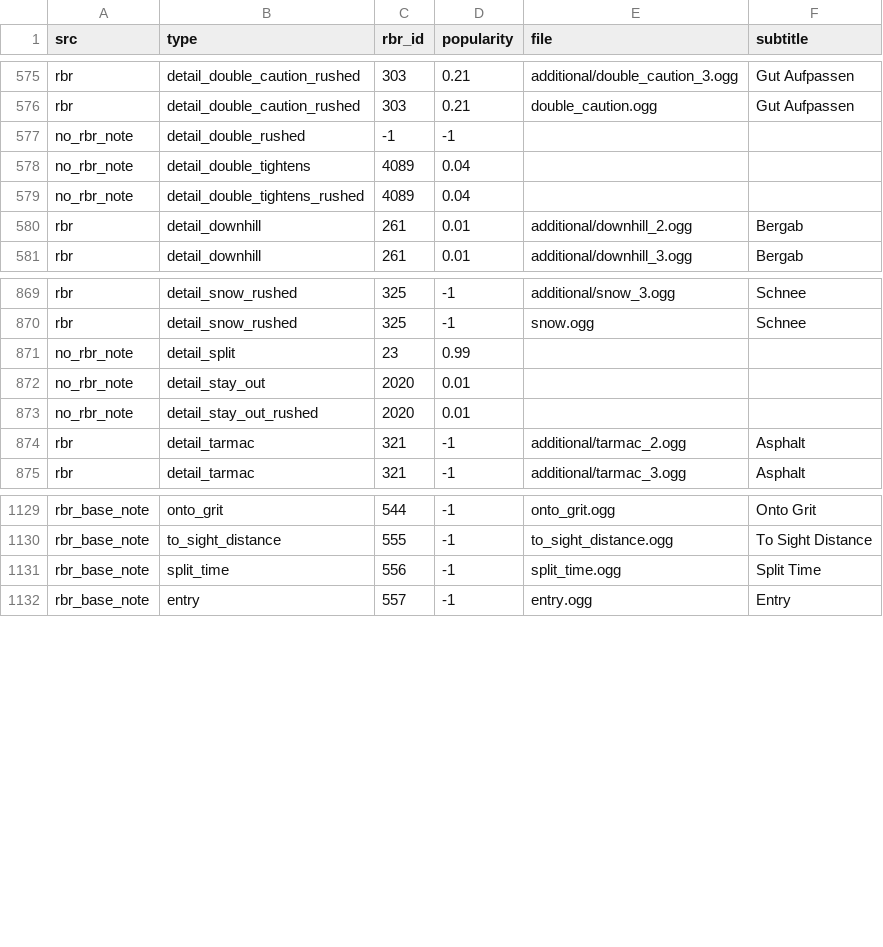
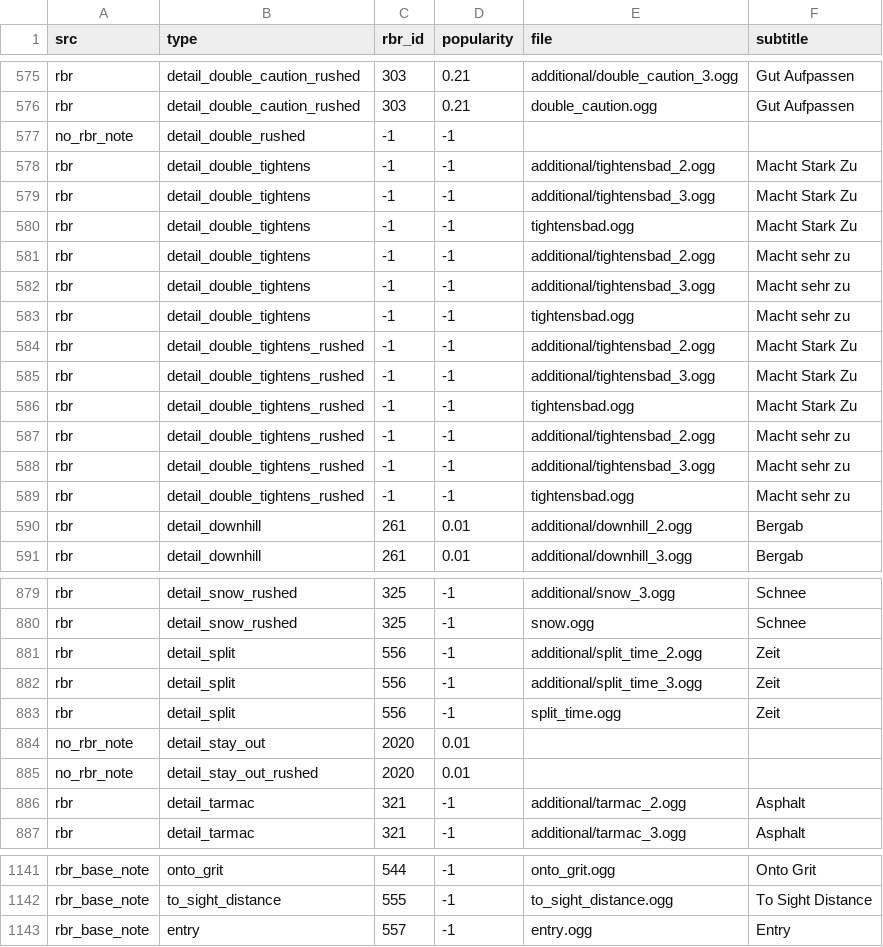
Before and after one commit to durandom/cc_codriver, a CSV file: out/bollinger-cc.csv, drawn as a sheet; only a part is shown, gaps mark what is left out.

```diff
--- a/out/bollinger-cc.csv
+++ b/out/bollinger-cc.csv
@@ -577,4 +577,14 @@ rbr,detail_double_caution_rushed,303,0.21,double_caution.ogg,Gut Aufpassen
 no_rbr_note,detail_double_rushed,-1,-1,,
-no_rbr_note,detail_double_tightens,4089,0.04,,
-no_rbr_note,detail_double_tightens_rushed,4089,0.04,,
+rbr,detail_double_tightens,-1,-1,additional/tightensbad_2.ogg,Macht Stark Zu
+rbr,detail_double_tightens,-1,-1,additional/tightensbad_3.ogg,Macht Stark Zu
+rbr,detail_double_tightens,-1,-1,tightensbad.ogg,Macht Stark Zu
+rbr,detail_double_tightens,-1,-1,additional/tightensbad_2.ogg,Macht sehr zu
+rbr,detail_double_tightens,-1,-1,additional/tightensbad_3.ogg,Macht sehr zu
+rbr,detail_double_tightens,-1,-1,tightensbad.ogg,Macht sehr zu
+rbr,detail_double_tightens_rushed,-1,-1,additional/tightensbad_2.ogg,Macht Stark Zu
+rbr,detail_double_tightens_rushed,-1,-1,additional/tightensbad_3.ogg,Macht Stark Zu
+rbr,detail_double_tightens_rushed,-1,-1,tightensbad.ogg,Macht Stark Zu
+rbr,detail_double_tightens_rushed,-1,-1,additional/tightensbad_2.ogg,Macht sehr zu
+rbr,detail_double_tightens_rushed,-1,-1,additional/tightensbad_3.ogg,Macht sehr zu
+rbr,detail_double_tightens_rushed,-1,-1,tightensbad.ogg,Macht sehr zu
 rbr,detail_downhill,261,0.01,additional/downhill_2.ogg,Bergab
@@ -870,3 +880,5 @@ rbr,detail_snow_rushed,325,-1,additional/snow_3.ogg,Schnee
 rbr,detail_snow_rushed,325,-1,snow.ogg,Schnee
-no_rbr_note,detail_split,23,0.99,,
+rbr,detail_split,556,-1,additional/split_time_2.ogg,Zeit
+rbr,detail_split,556,-1,additional/split_time_3.ogg,Zeit
+rbr,detail_split,556,-1,split_time.ogg,Zeit
 no_rbr_note,detail_stay_out,2020,0.01,,
@@ -1130,3 +1142,2 @@ rbr_base_note,onto_grit,544,-1,onto_grit.ogg,Onto Grit
 rbr_base_note,to_sight_distance,555,-1,to_sight_distance.ogg,To Sight Distance
-rbr_base_note,split_time,556,-1,split_time.ogg,Split Time
 rbr_base_note,entry,557,-1,entry.ogg,Entry
```
Also changed, not shown: 2 other files.
